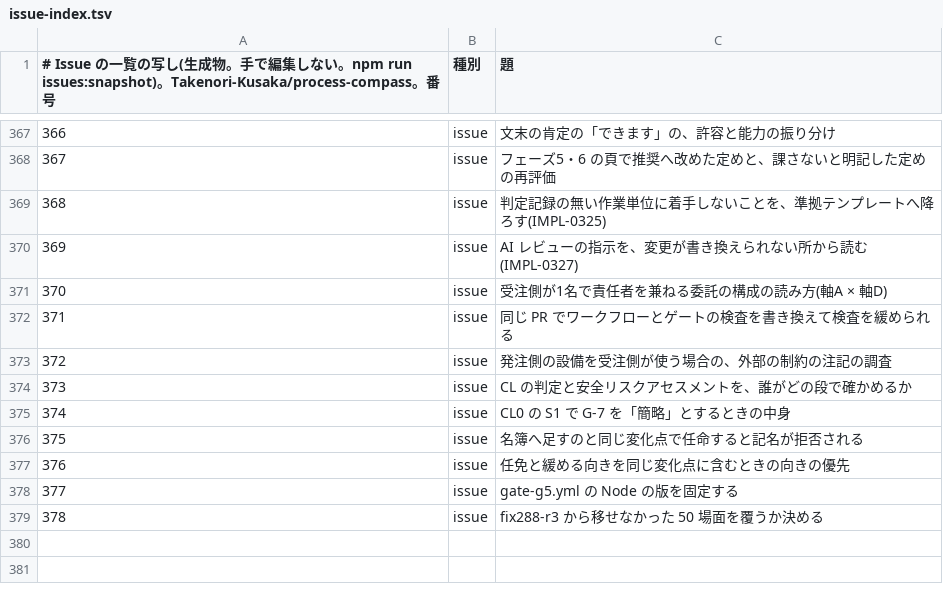
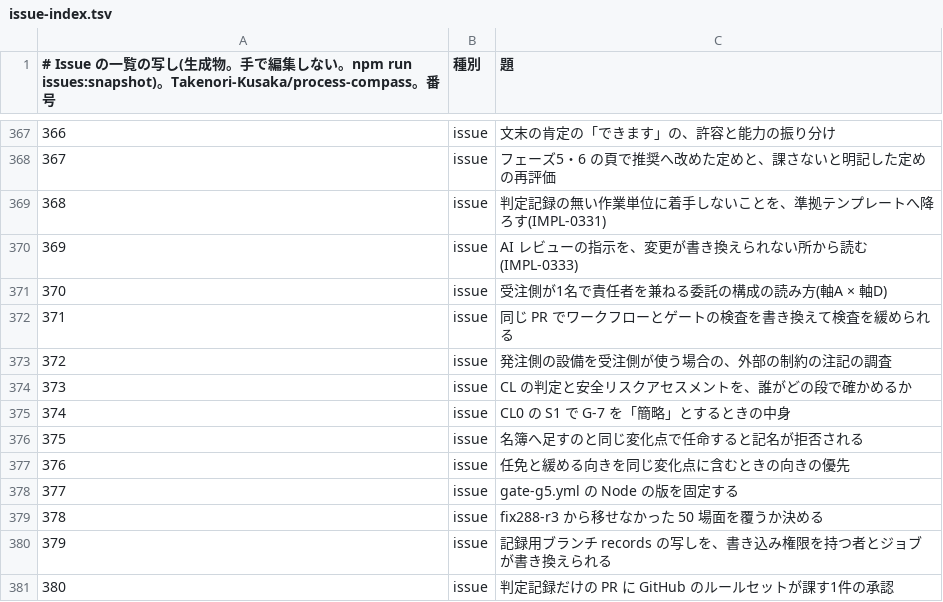
Before and after one commit to Takenori-Kusaka/process-compass, a TSV file: src/data/issue-index.tsv, drawn as a sheet; only a part is shown, gaps mark what is left out.

```diff
--- a/src/data/issue-index.tsv
+++ b/src/data/issue-index.tsv
@@ -368,4 +368,4 @@
 367	issue	フェーズ5・6 の頁で推奨へ改めた定めと、課さないと明記した定めの再評価
-368	issue	判定記録の無い作業単位に着手しないことを、準拠テンプレートへ降ろす(IMPL-0325)
-369	issue	AI レビューの指示を、変更が書き換えられない所から読む(IMPL-0327)
+368	issue	判定記録の無い作業単位に着手しないことを、準拠テンプレートへ降ろす(IMPL-0331)
+369	issue	AI レビューの指示を、変更が書き換えられない所から読む(IMPL-0333)
 370	issue	受注側が1名で責任者を兼ねる委託の構成の読み方(軸A × 軸D)
@@ -379 +379,3 @@
 378	issue	fix288-r3 から移せなかった 50 場面を覆うか決める
+379	issue	記録用ブランチ records の写しを、書き込み権限を持つ者とジョブが書き換えられる
+380	issue	判定記録だけの PR に GitHub のルールセットが課す1件の承認
```
Also changed, not shown: 3 other files.
